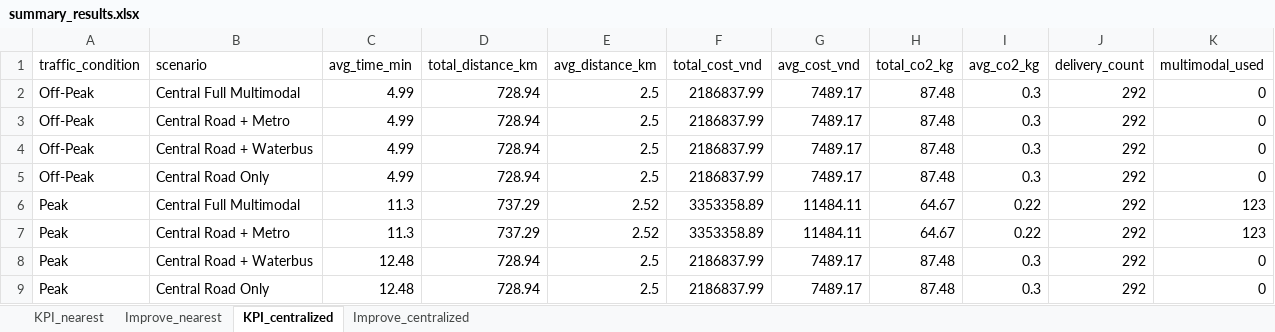
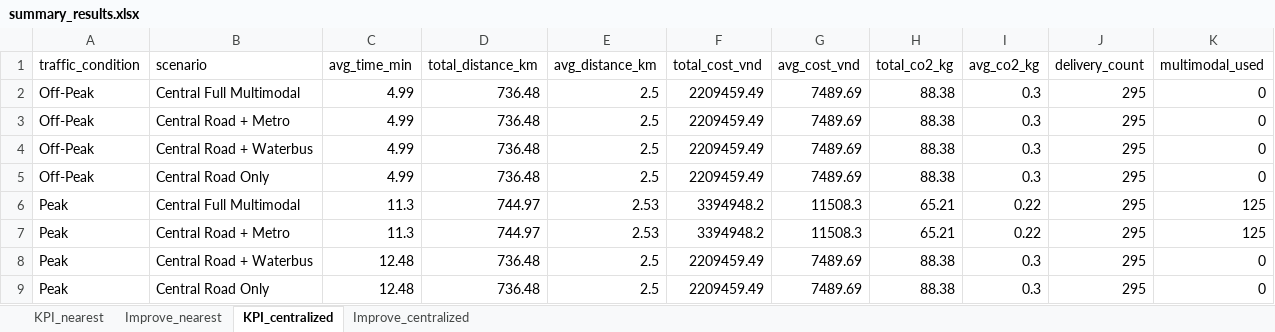
Before and after one commit to LeLyPhucAn/NCKH_Project_toi_uu_hoa_giao_thong, an Excel workbook: src/results/summary_results.xlsx, sheet KPI_centralized, drawn as a sheet; values as stored, in another font and other column widths than the file's, no borders; the diff names each change by its address in the sheet, - before the commit and + after, or states it on an @@ line.

```diff
--- a/src/results/summary_results.xlsx (sheet KPI_centralized)
+++ b/src/results/summary_results.xlsx (sheet KPI_centralized)
-D2:D5 (total_distance_km): 728.94
+D2:D5 (total_distance_km): 736.48
-F2:F5 (total_cost_vnd): 2186837.99
+F2:F5 (total_cost_vnd): 2209459.49
-G2:G5 (avg_cost_vnd): 7489.17
+G2:G5 (avg_cost_vnd): 7489.69
-H2:H5 (total_co2_kg): 87.48
+H2:H5 (total_co2_kg): 88.38
-J2:J9 (delivery_count): 292
+J2:J9 (delivery_count): 295
-D6:D7 (total_distance_km): 737.29
+D6:D7 (total_distance_km): 744.97
-E6:E7 (avg_distance_km): 2.52
+E6:E7 (avg_distance_km): 2.53
-F6:F7 (total_cost_vnd): 3353358.89
+F6:F7 (total_cost_vnd): 3394948.2
-G6:G7 (avg_cost_vnd): 11484.11
+G6:G7 (avg_cost_vnd): 11508.3
-H6:H7 (total_co2_kg): 64.67
+H6:H7 (total_co2_kg): 65.21
-K6:K7 (multimodal_used): 123
+K6:K7 (multimodal_used): 125
-D8:D9 (total_distance_km): 728.94
+D8:D9 (total_distance_km): 736.48
-F8:F9 (total_cost_vnd): 2186837.99
+F8:F9 (total_cost_vnd): 2209459.49
-G8:G9 (avg_cost_vnd): 7489.17
+G8:G9 (avg_cost_vnd): 7489.69
-H8:H9 (total_co2_kg): 87.48
+H8:H9 (total_co2_kg): 88.38
```
Also changed, not shown: sheet KPI_nearest, sheet Improve_nearest, sheet Improve_centralized, results/summary_results.xlsx, 16 other files.
